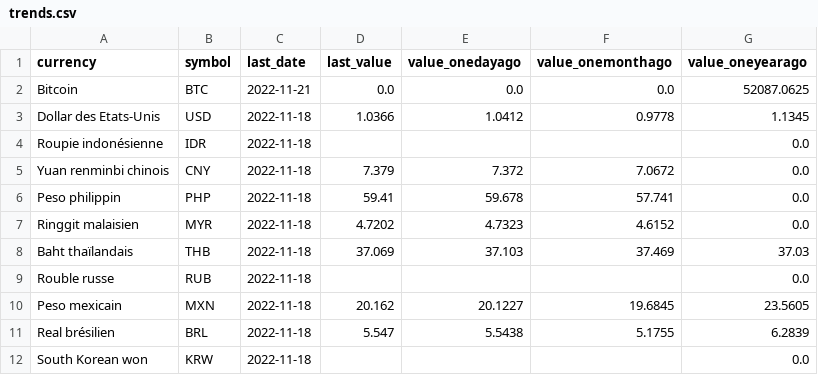
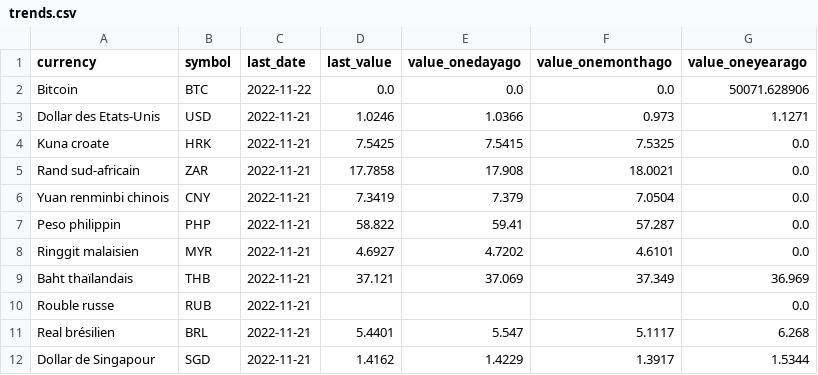
Before and after one commit to AntoineDumestre/Exchange-rates, a CSV file: trends.csv, drawn as a sheet; only a part is shown; the diff covers the shown part only.

Commit message:
daily_data_update_commit

```diff
--- a/trends.csv
+++ b/trends.csv
@@ -1,12 +1,12 @@
 currency,symbol,last_date,last_value,value_onedayago,value_onemonthago,value_oneyearago
-Bitcoin,BTC,2022-11-21,0.0,0.0,0.0,52087.0625
-Dollar des Etats-Unis,USD,2022-11-18,1.0366,1.0412,0.9778,1.1345
-Roupie indonésienne,IDR,2022-11-18,,,,0.0
-Yuan renminbi chinois,CNY,2022-11-18,7.379,7.372,7.0672,0.0
-Peso philippin,PHP,2022-11-18,59.41,59.678,57.741,0.0
-Ringgit malaisien,MYR,2022-11-18,4.7202,4.7323,4.6152,0.0
-Baht thaïlandais,THB,2022-11-18,37.069,37.103,37.469,37.03
-Rouble russe,RUB,2022-11-18,,,,0.0
-Peso mexicain,MXN,2022-11-18,20.162,20.1227,19.6845,23.5605
-Real brésilien,BRL,2022-11-18,5.547,5.5438,5.1755,6.2839
-South Korean won,KRW,2022-11-18,,,,0.0
+Bitcoin,BTC,2022-11-22,0.0,0.0,0.0,50071.628906
+Dollar des Etats-Unis,USD,2022-11-21,1.0246,1.0366,0.973,1.1271
+Kuna croate,HRK,2022-11-21,7.5425,7.5415,7.5325,0.0
+Rand sud-africain,ZAR,2022-11-21,17.7858,17.908,18.0021,0.0
+Yuan renminbi chinois,CNY,2022-11-21,7.3419,7.379,7.0504,0.0
+Peso philippin,PHP,2022-11-21,58.822,59.41,57.287,0.0
+Ringgit malaisien,MYR,2022-11-21,4.6927,4.7202,4.6101,0.0
+Baht thaïlandais,THB,2022-11-21,37.121,37.069,37.349,36.969
+Rouble russe,RUB,2022-11-21,,,,0.0
+Real brésilien,BRL,2022-11-21,5.4401,5.547,5.1117,6.268
+Dollar de Singapour,SGD,2022-11-21,1.4162,1.4229,1.3917,1.5344
```
Also changed, not shown: 4 added rows, 4 removed rows and 71 edited cells elsewhere in this file, 1 other file.
